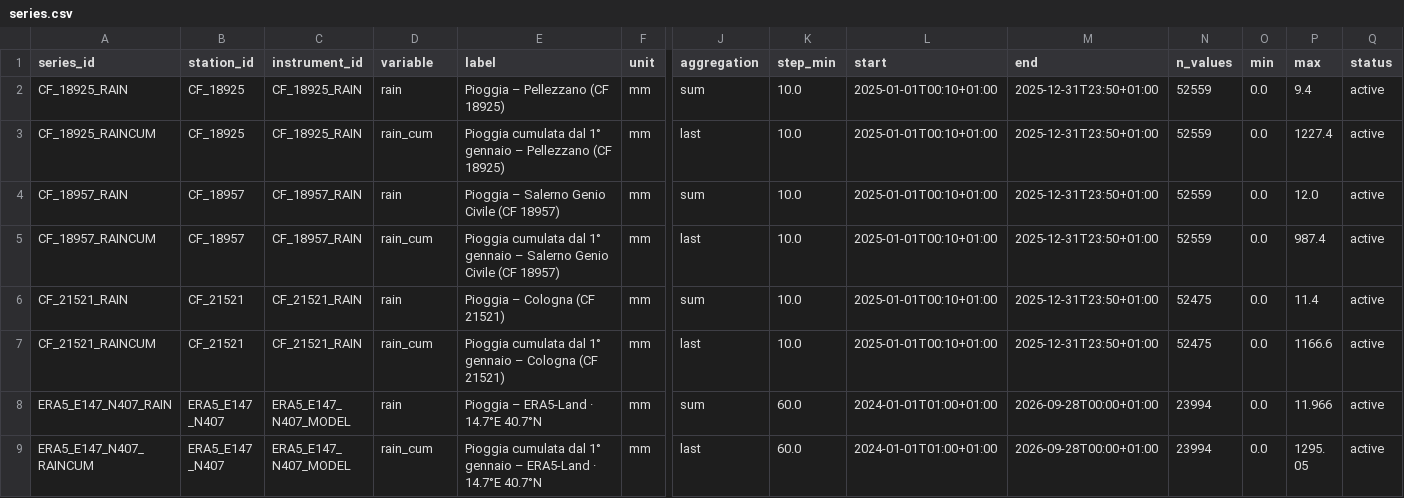
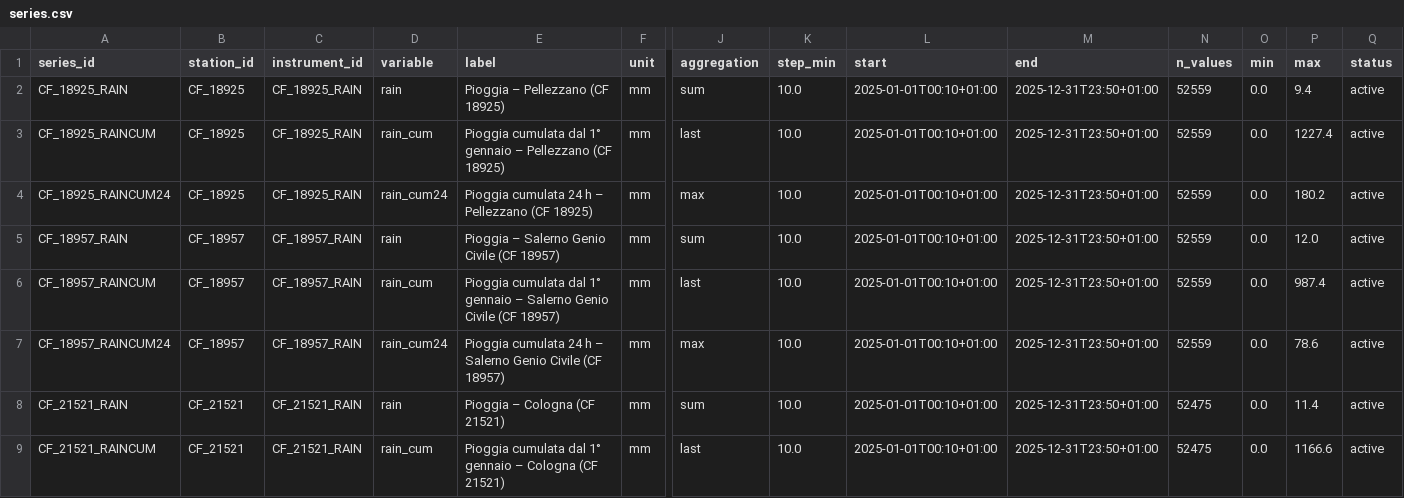
Before and after one commit to michelecalvello/IoT_CavaSA, a CSV file: series.csv, drawn as a sheet; only a part is shown, gaps mark what is left out; the shorter side is filled out with more unchanged rows; rows hold the shown columns only; the diff covers the shown part only; the diff names each change by its address in the sheet, - before the commit and + after, or states it on an @@ line.

```diff
--- a/series.csv
+++ b/series.csv
+row 4: CF_18925_RAINCUM24 | CF_18925 | CF_18925_RAIN | rain_cum24 | Pioggia cumulata 24 h – Pellezzano (CF 18925) | mm | max | 10.0 | 2025-01-01T00:10+01:00 | 2025-12-31T23:50+01:00 | 52559 | 0.0 | 180.2 | active
+row 7: CF_18957_RAINCUM24 | CF_18957 | CF_18957_RAIN | rain_cum24 | Pioggia cumulata 24 h – Salerno Genio Civile (CF 18957) | mm | max | 10.0 | 2025-01-01T00:10+01:00 | 2025-12-31T23:50+01:00 | 52559 | 0.0 | 78.6 | active
```
Also changed, not shown: 3 added rows elsewhere in this file, 26 other files.
